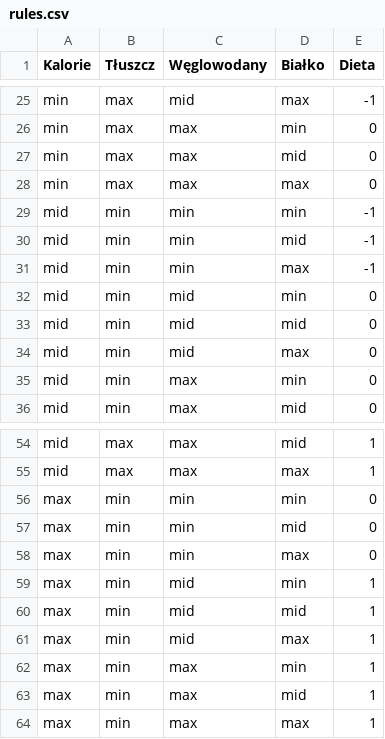
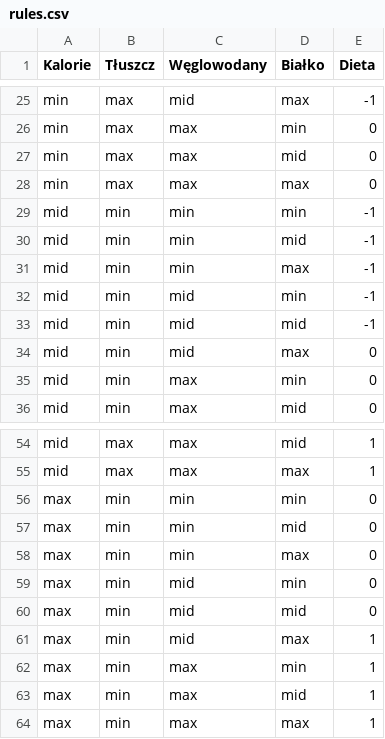
Before and after one commit to KamilDonda/diet-app-backend, a CSV file: src/diet_calculator/test_data/rules.csv, drawn as a sheet; only a part is shown, gaps mark what is left out.

Commit message:
Change database and rules

```diff
--- a/src/diet_calculator/test_data/rules.csv
+++ b/src/diet_calculator/test_data/rules.csv
@@ -31,4 +31,4 @@ mid,min,min,mid,-1
 mid,min,min,max,-1
-mid,min,mid,min,0
-mid,min,mid,mid,0
+mid,min,mid,min,-1
+mid,min,mid,mid,-1
 mid,min,mid,max,0
@@ -58,4 +58,4 @@ max,min,min,mid,0
 max,min,min,max,0
-max,min,mid,min,1
-max,min,mid,mid,1
+max,min,mid,min,0
+max,min,mid,mid,0
 max,min,mid,max,1
```
Also changed, not shown: 1 other file.
